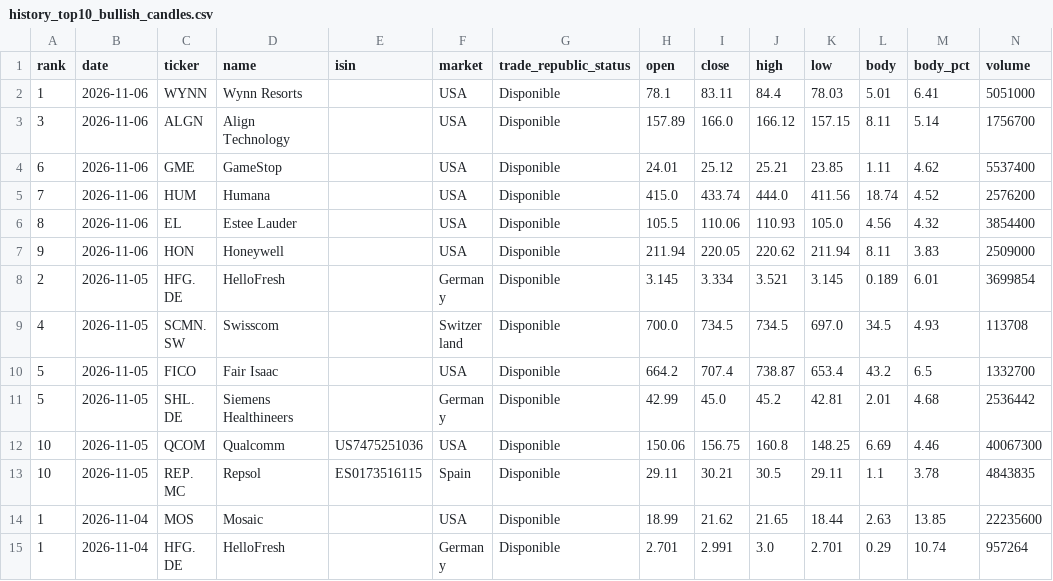
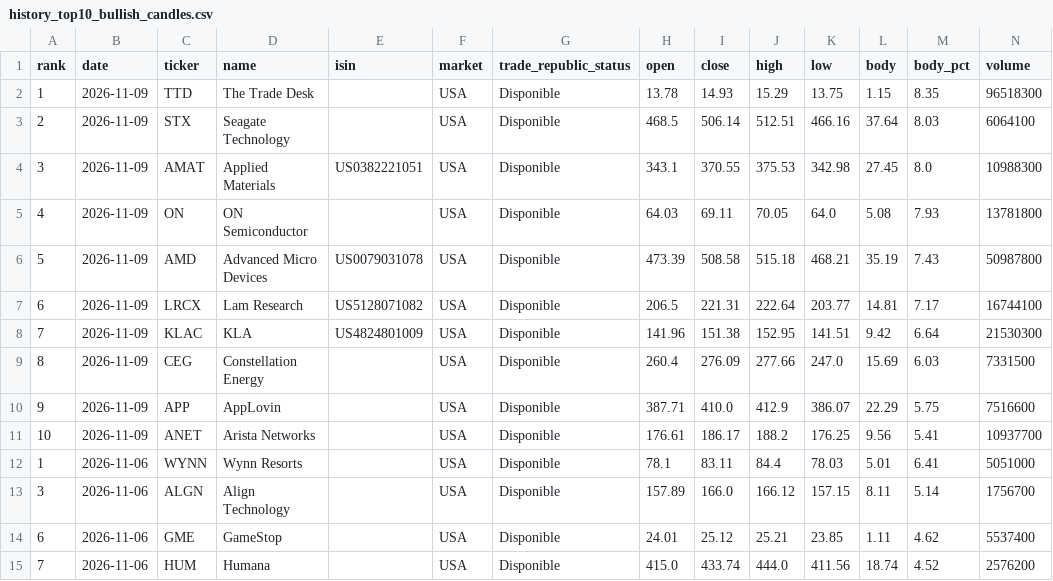
Before and after one commit to instialejandro-stack/stock-candle-scanner-actions, a CSV file: output/history_top10_bullish_candles.csv, drawn as a sheet; only a part is shown; the shorter side is filled out with more unchanged rows; the diff names each change by its address in the sheet, - before the commit and + after, or states it on an @@ line.

```diff
--- a/output/history_top10_bullish_candles.csv
+++ b/output/history_top10_bullish_candles.csv
+row 2: 1 | 2026-11-09 | TTD | The Trade Desk |  | USA | Disponible | 13.78 | 14.93 | 15.29 | 13.75 | 1.15 | 8.35 | 96518300
+row 3: 2 | 2026-11-09 | STX | Seagate Technology |  | USA | Disponible | 468.5 | 506.14 | 512.51 | 466.16 | 37.64 | 8.03 | 6064100
+row 4: 3 | 2026-11-09 | AMAT | Applied Materials | US0382221051 | USA | Disponible | 343.1 | 370.55 | 375.53 | 342.98 | 27.45 | 8.0 | 10988300
+row 5: 4 | 2026-11-09 | ON | ON Semiconductor |  | USA | Disponible | 64.03 | 69.11 | 70.05 | 64.0 | 5.08 | 7.93 | 13781800
+row 6: 5 | 2026-11-09 | AMD | Advanced Micro Devices | US0079031078 | USA | Disponible | 473.39 | 508.58 | 515.18 | 468.21 | 35.19 | 7.43 | 50987800
+row 7: 6 | 2026-11-09 | LRCX | Lam Research | US5128071082 | USA | Disponible | 206.5 | 221.31 | 222.64 | 203.77 | 14.81 | 7.17 | 16744100
+row 8: 7 | 2026-11-09 | KLAC | KLA | US4824801009 | USA | Disponible | 141.96 | 151.38 | 152.95 | 141.51 | 9.42 | 6.64 | 21530300
+row 9: 8 | 2026-11-09 | CEG | Constellation Energy |  | USA | Disponible | 260.4 | 276.09 | 277.66 | 247.0 | 15.69 | 6.03 | 7331500
+row 10: 9 | 2026-11-09 | APP | AppLovin |  | USA | Disponible | 387.71 | 410.0 | 412.9 | 386.07 | 22.29 | 5.75 | 7516600
+row 11: 10 | 2026-11-09 | ANET | Arista Networks |  | USA | Disponible | 176.61 | 186.17 | 188.2 | 176.25 | 9.56 | 5.41 | 10937700
```
Also changed, not shown: output/history_intraday_candidates.csv, output/intraday_candidates.csv, 2 other files.
